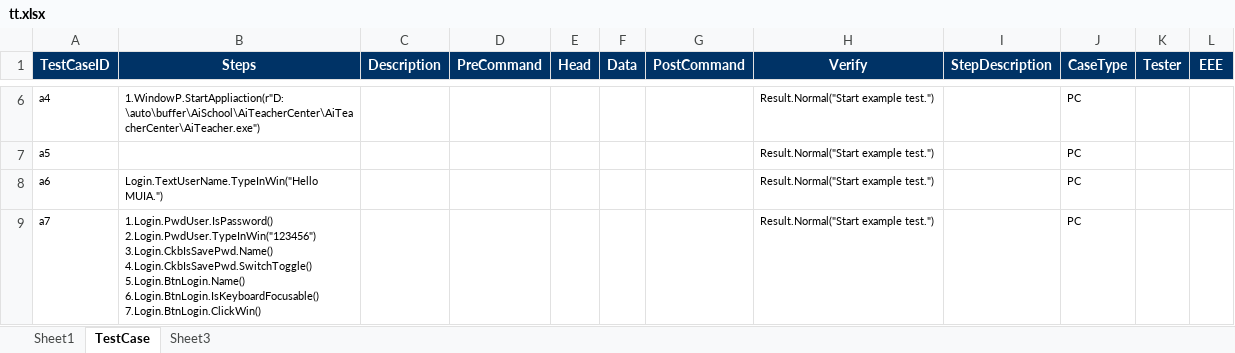
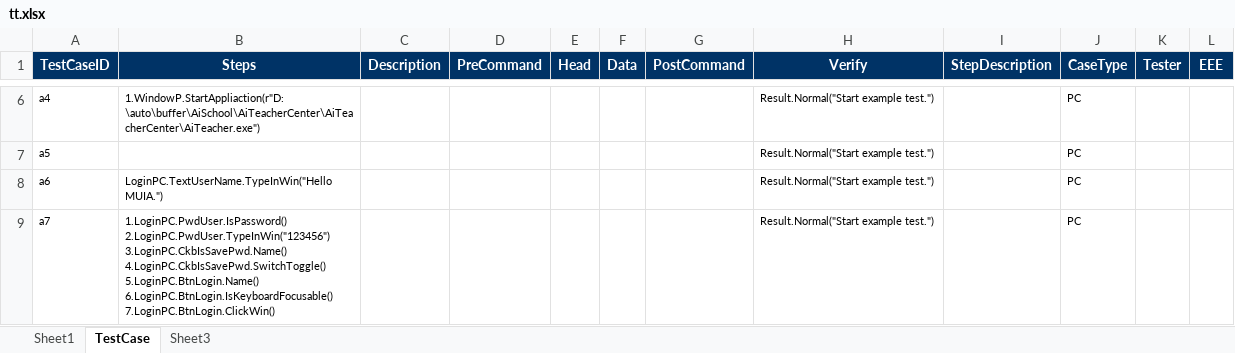
Before and after one commit to RockFeng0/app-autoDebug, an Excel workbook: appDebugProject/testcase/tt.xlsx, sheet TestCase, drawn as a sheet; only a part is shown, gaps mark what is left out; values as stored, in another font and other column widths than the file's, no borders; ↵ is a line break in a cell; the diff names each change by its address in the sheet, - before the commit and + after, or states it on an @@ line.

```diff
--- a/appDebugProject/testcase/tt.xlsx (sheet TestCase)
+++ b/appDebugProject/testcase/tt.xlsx (sheet TestCase)
-B8 (Steps): Login.TextUserName.TypeInWin("Hello MUIA.")
+B8 (Steps): LoginPC.TextUserName.TypeInWin("Hello MUIA.")
-B9 (Steps): 1.Login.PwdUser.IsPassword() 2.Login.PwdUser.TypeInWin("123456") ↵ 3.Login.CkbIsSavePwd.Name() ↵ 4.Login.CkbIsSavePwd.SwitchToggle() ↵ 5.Login.BtnLogin.Name() ↵ 6.Login.BtnLogin.IsKeyboardFocusable() ↵ 7.Login.BtnLogin.ClickWin()
+B9 (Steps): 1.LoginPC.PwdUser.IsPassword() ↵ 2.LoginPC.PwdUser.TypeInWin("123456") ↵ 3.LoginPC.CkbIsSavePwd.Name() ↵ 4.LoginPC.CkbIsSavePwd.SwitchToggle() ↵ 5.LoginPC.BtnLogin.Name() ↵ 6.LoginPC.BtnLogin.IsKeyboardFocusable() ↵ 7.LoginPC.BtnLogin.ClickWin()
```
Also changed, not shown: 28 other files.
